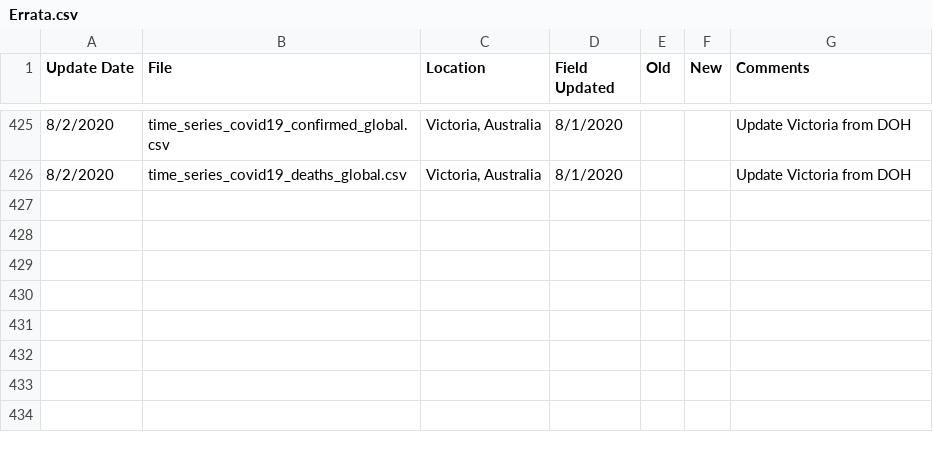
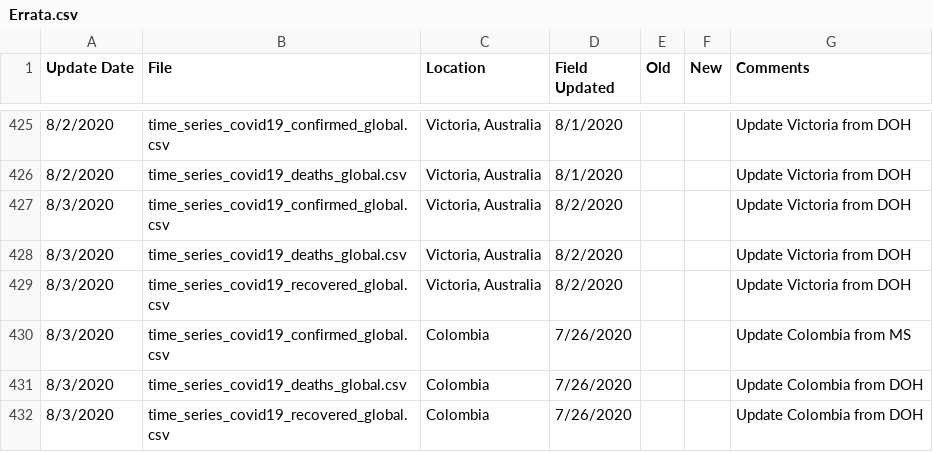
Before and after one commit to stfurkan/pancovid19, a CSV file: python/datasets/Errata.csv, drawn as a sheet; only a part is shown, gaps mark what is left out.

```diff
--- a/python/datasets/Errata.csv
+++ b/python/datasets/Errata.csv
@@ -426 +426,7 @@
 8/2/2020,time_series_covid19_deaths_global.csv,"Victoria, Australia",8/1/2020,,,Update Victoria from DOH
+8/3/2020,time_series_covid19_confirmed_global.csv,"Victoria, Australia",8/2/2020,,,Update Victoria from DOH
+8/3/2020,time_series_covid19_deaths_global.csv,"Victoria, Australia",8/2/2020,,,Update Victoria from DOH
+8/3/2020,time_series_covid19_recovered_global.csv,"Victoria, Australia",8/2/2020,,,Update Victoria from DOH
+8/3/2020,time_series_covid19_confirmed_global.csv,Colombia,7/26/2020,,,Update Colombia from MS
+8/3/2020,time_series_covid19_deaths_global.csv,Colombia,7/26/2020,,,Update Colombia from DOH
+8/3/2020,time_series_covid19_recovered_global.csv,Colombia,7/26/2020,,,Update Colombia from DOH
```
Also changed, not shown: python/datasets/time_series_covid19_confirmed_global.csv, python/datasets/time_series_covid19_deaths_global.csv, 15 other files.
